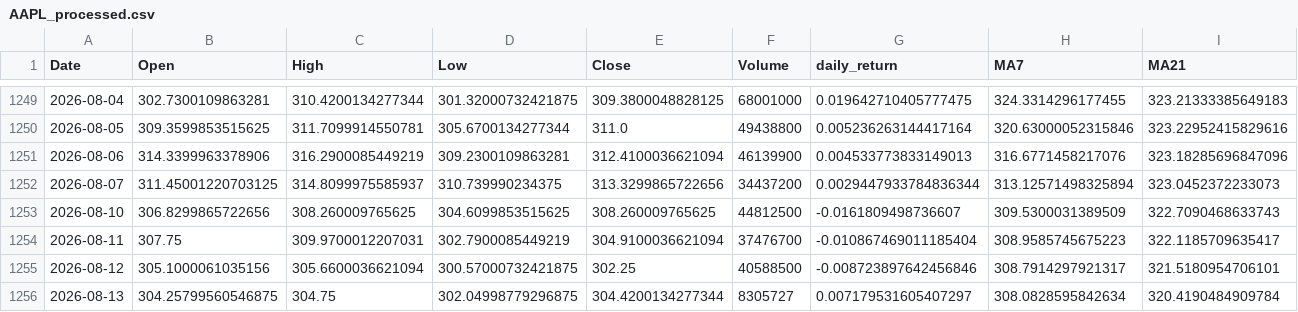
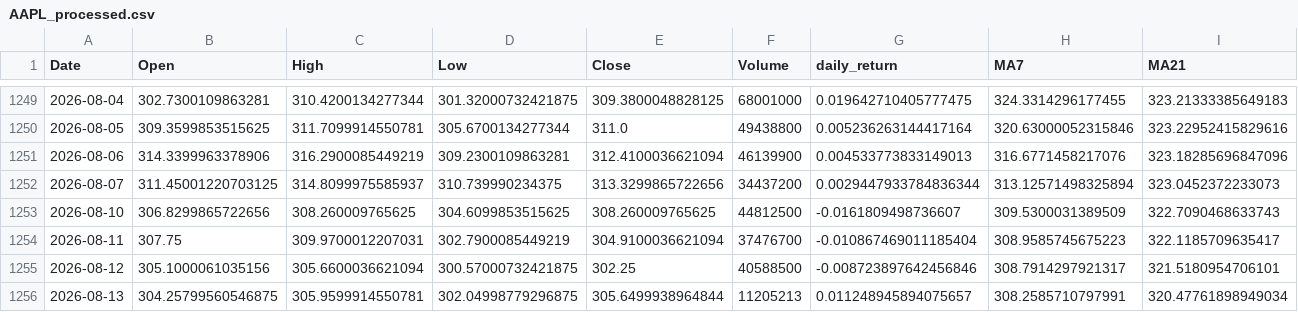
Before and after one commit to mertcanyener/stock-price-prediction, a CSV file: data/AAPL_processed.csv, drawn as a sheet; only a part is shown, gaps mark what is left out.

```diff
--- a/data/AAPL_processed.csv
+++ b/data/AAPL_processed.csv
@@ -1255,2 +1255,2 @@ Date,Open,High,Low,Close,Volume,daily_return,MA7,MA21
 2026-08-12,305.1000061035156,305.6600036621094,300.57000732421875,302.25,40588500,-0.008723897642456846,308.7914297921317,321.5180954706101
-2026-08-13,304.25799560546875,304.75,302.04998779296875,304.4200134277344,8305727,0.007179531605407297,308.0828595842634,320.4190484909784
+2026-08-13,304.25799560546875,305.9599914550781,302.04998779296875,305.6499938964844,11205213,0.011248945894075657,308.2585710797991,320.47761898949034
```
Also changed, not shown: data/AAPL_raw.csv, data/AMD_processed.csv, 38 other files.
